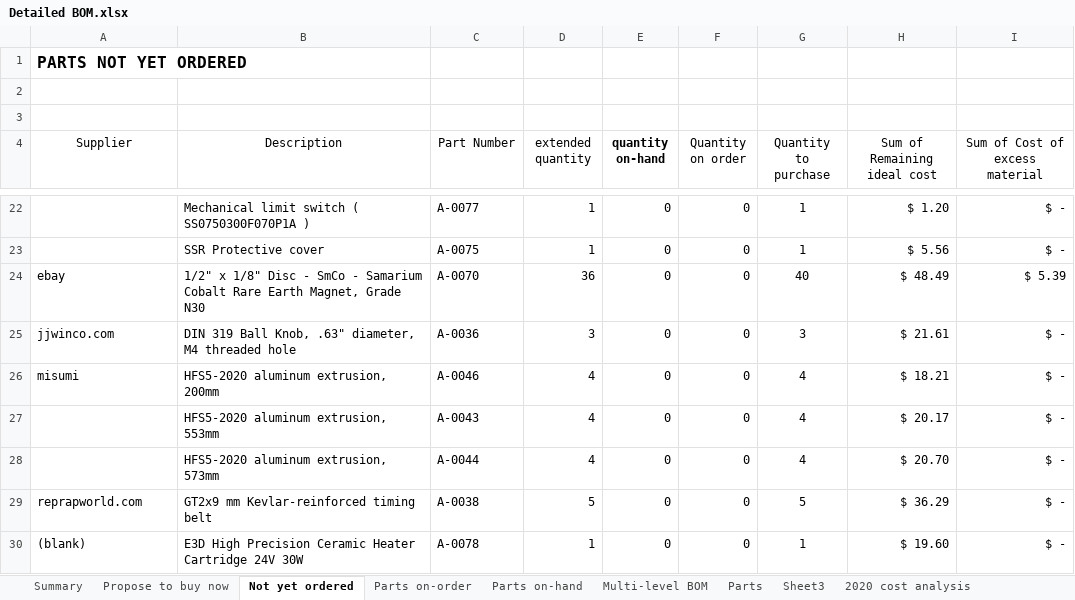
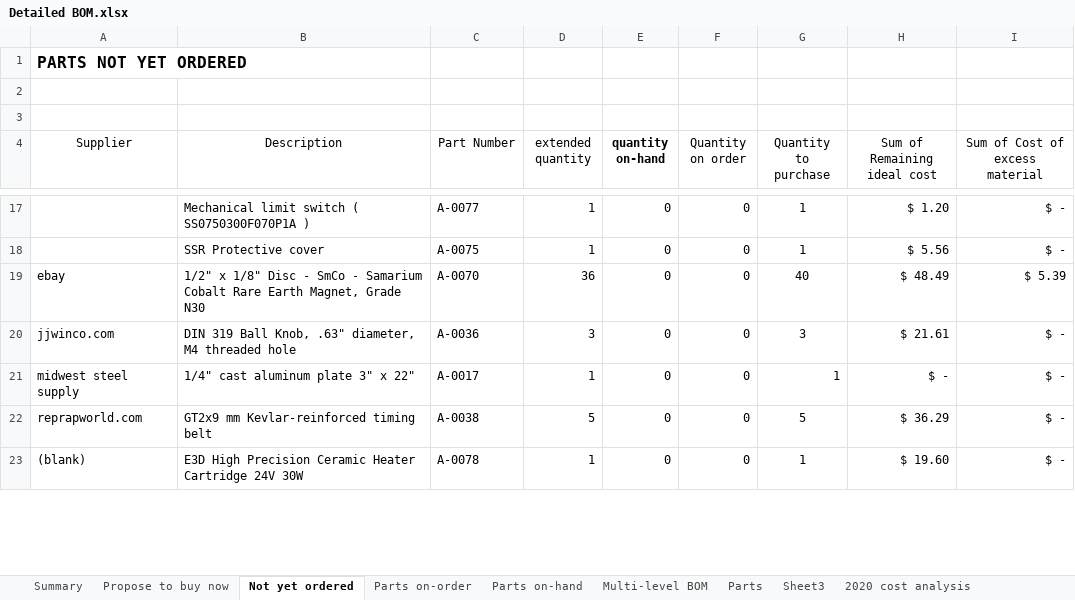
Before and after one commit to BainbridgeArtisanResourceNetwork/Mark4_printer, an Excel workbook: Detailed BOM.xlsx, sheet Not yet ordered, drawn as a sheet; only a part is shown, gaps mark what is left out; values as stored, in another font and other column widths than the file's, no borders; removed rows and columns are numbered as before the commit, all else as after; the diff covers the shown part only; the diff names each change by its address in the sheet, - before the commit and + after, or states it on an @@ line.

```diff
--- a/Detailed BOM.xlsx (sheet Not yet ordered)
+++ b/Detailed BOM.xlsx (sheet Not yet ordered)
-row 26: misumi | HFS5-2020 aluminum extrusion, 200mm | A-0046 | 4 | 0 | 0 | 4 | $ 18.21 | $ -
-row 27:  | HFS5-2020 aluminum extrusion, 553mm | A-0043 | 4 | 0 | 0 | 4 | $ 20.17 | $ -
-row 28:  | HFS5-2020 aluminum extrusion, 573mm | A-0044 | 4 | 0 | 0 | 4 | $ 20.70 | $ -
+row 21: midwest steel supply | 1/4" cast aluminum plate 3" x 22" | A-0017 | 1 | 0 | 0 | 1 | $ - | $ -
```
Also changed, not shown: 4 added rows, 6 removed rows and 1 edited cell elsewhere in this sheet, sheet Parts, sheet Multi-level BOM, sheet Parts on-hand, sheet Parts on-order, sheet Summary, sheet Propose to buy now, formulas that keep their value, charts or pictures.
